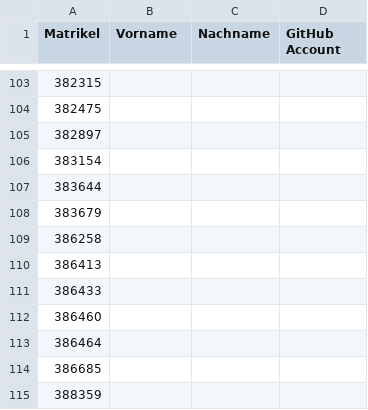
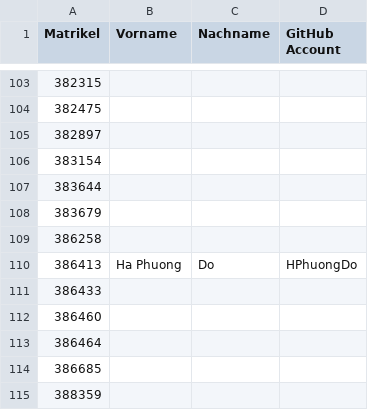
Before and after one commit to tuppp/leute, a CSV file: matrik.csv, drawn as a sheet; only a part is shown, gaps mark what is left out.

Commit message:
added my name and github account

```diff
--- a/matrik.csv
+++ b/matrik.csv
@@ -109,3 +109,3 @@ Matrikel,Vorname,Nachname,GitHub Account
 386258,
-386413,
+386413, Ha Phuong, Do, HPhuongDo
 386433,
```
